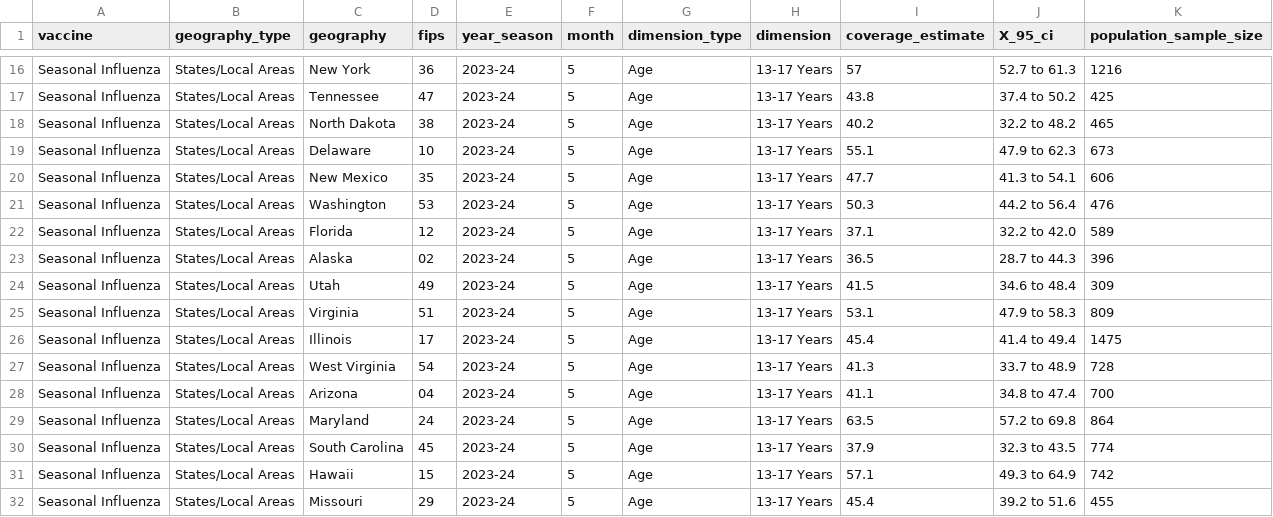
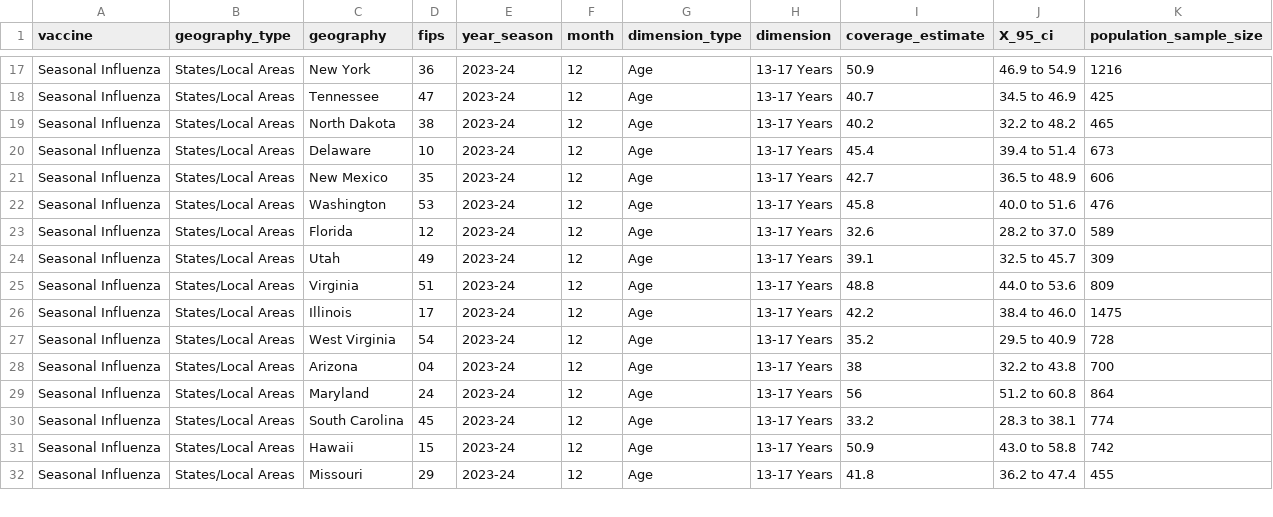
Before and after one commit to Kiron-Ang/Vaccination, a CSV file: influenza.csv, drawn as a sheet; only a part is shown, gaps mark what is left out; the diff covers the shown part only.

Commit message:
Replace influenza.csv and update readme

```diff
--- a/influenza.csv
+++ b/influenza.csv
@@ -16,17 +17,16 @@
-"Seasonal Influenza","States/Local Areas","New York","36","2023-24","5","Age","13-17 Years",57,"52.7 to 61.3","1216"
-"Seasonal Influenza","States/Local Areas","Tennessee","47","2023-24","5","Age","13-17 Years",43.8,"37.4 to 50.2","425"
-"Seasonal Influenza","States/Local Areas","North Dakota","38","2023-24","5","Age","13-17 Years",40.2,"32.2 to 48.2","465"
-"Seasonal Influenza","States/Local Areas","Delaware","10","2023-24","5","Age","13-17 Years",55.1,"47.9 to 62.3","673"
-"Seasonal Influenza","States/Local Areas","New Mexico","35","2023-24","5","Age","13-17 Years",47.7,"41.3 to 54.1","606"
-"Seasonal Influenza","States/Local Areas","Washington","53","2023-24","5","Age","13-17 Years",50.3,"44.2 to 56.4","476"
-"Seasonal Influenza","States/Local Areas","Florida","12","2023-24","5","Age","13-17 Years",37.1,"32.2 to 42.0","589"
-"Seasonal Influenza","States/Local Areas","Alaska","02","2023-24","5","Age","13-17 Years",36.5,"28.7 to 44.3","396"
-"Seasonal Influenza","States/Local Areas","Utah","49","2023-24","5","Age","13-17 Years",41.5,"34.6 to 48.4","309"
-"Seasonal Influenza","States/Local Areas","Virginia","51","2023-24","5","Age","13-17 Years",53.1,"47.9 to 58.3","809"
-"Seasonal Influenza","States/Local Areas","Illinois","17","2023-24","5","Age","13-17 Years",45.4,"41.4 to 49.4","1475"
-"Seasonal Influenza","States/Local Areas","West Virginia","54","2023-24","5","Age","13-17 Years",41.3,"33.7 to 48.9","728"
-"Seasonal Influenza","States/Local Areas","Arizona","04","2023-24","5","Age","13-17 Years",41.1,"34.8 to 47.4","700"
-"Seasonal Influenza","States/Local Areas","Maryland","24","2023-24","5","Age","13-17 Years",63.5,"57.2 to 69.8","864"
-"Seasonal Influenza","States/Local Areas","South Carolina","45","2023-24","5","Age","13-17 Years",37.9,"32.3 to 43.5","774"
-"Seasonal Influenza","States/Local Areas","Hawaii","15","2023-24","5","Age","13-17 Years",57.1,"49.3 to 64.9","742"
-"Seasonal Influenza","States/Local Areas","Missouri","29","2023-24","5","Age","13-17 Years",45.4,"39.2 to 51.6","455"
+"Seasonal Influenza","States/Local Areas","New York","36","2023-24","12","Age","13-17 Years",50.9,"46.9 to 54.9","1216"
+"Seasonal Influenza","States/Local Areas","Tennessee","47","2023-24","12","Age","13-17 Years",40.7,"34.5 to 46.9","425"
+"Seasonal Influenza","States/Local Areas","North Dakota","38","2023-24","12","Age","13-17 Years",40.2,"32.2 to 48.2","465"
+"Seasonal Influenza","States/Local Areas","Delaware","10","2023-24","12","Age","13-17 Years",45.4,"39.4 to 51.4","673"
+"Seasonal Influenza","States/Local Areas","New Mexico","35","2023-24","12","Age","13-17 Years",42.7,"36.5 to 48.9","606"
+"Seasonal Influenza","States/Local Areas","Washington","53","2023-24","12","Age","13-17 Years",45.8,"40.0 to 51.6","476"
+"Seasonal Influenza","States/Local Areas","Florida","12","2023-24","12","Age","13-17 Years",32.6,"28.2 to 37.0","589"
+"Seasonal Influenza","States/Local Areas","Utah","49","2023-24","12","Age","13-17 Years",39.1,"32.5 to 45.7","309"
+"Seasonal Influenza","States/Local Areas","Virginia","51","2023-24","12","Age","13-17 Years",48.8,"44.0 to 53.6","809"
+"Seasonal Influenza","States/Local Areas","Illinois","17","2023-24","12","Age","13-17 Years",42.2,"38.4 to 46.0","1475"
+"Seasonal Influenza","States/Local Areas","West Virginia","54","2023-24","12","Age","13-17 Years",35.2,"29.5 to 40.9","728"
+"Seasonal Influenza","States/Local Areas","Arizona","04","2023-24","12","Age","13-17 Years",38,"32.2 to 43.8","700"
+"Seasonal Influenza","States/Local Areas","Maryland","24","2023-24","12","Age","13-17 Years",56,"51.2 to 60.8","864"
+"Seasonal Influenza","States/Local Areas","South Carolina","45","2023-24","12","Age","13-17 Years",33.2,"28.3 to 38.1","774"
+"Seasonal Influenza","States/Local Areas","Hawaii","15","2023-24","12","Age","13-17 Years",50.9,"43.0 to 58.8","742"
+"Seasonal Influenza","States/Local Areas","Missouri","29","2023-24","12","Age","13-17 Years",41.8,"36.2 to 47.4","455"
```
Also changed, not shown: 1 added row and 102 edited cells elsewhere in this file, 2 other files.
